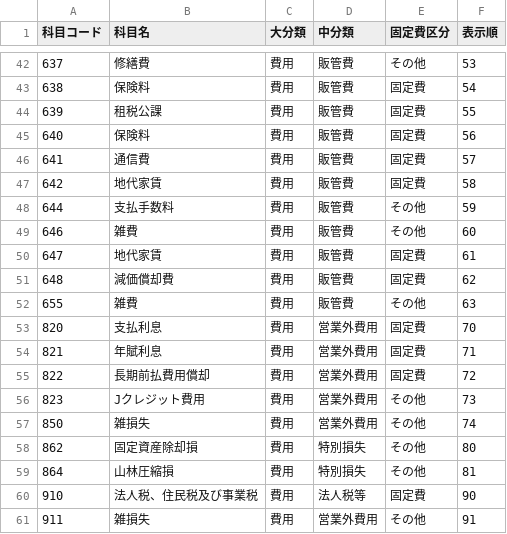
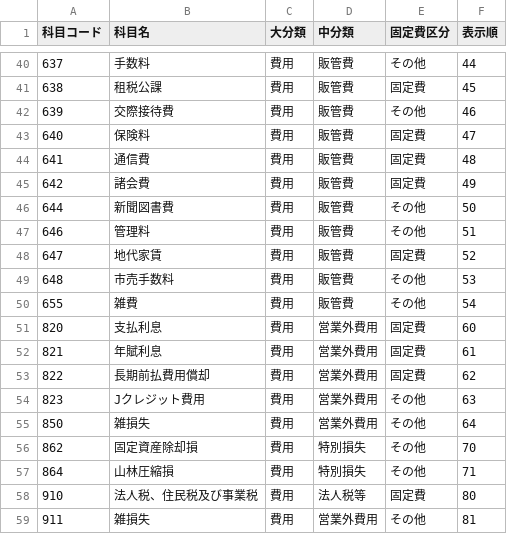
Before and after one commit to riichinakano/forest_zaim_app, a CSV file: config/account_master.csv, drawn as a sheet; only a part is shown, gaps mark what is left out; the diff covers the shown part only.

```diff
--- a/config/account_master.csv
+++ b/config/account_master.csv
@@ -42,20 +40,20 @@
-637,修繕費,費用,販管費,その他,53
-638,保険料,費用,販管費,固定費,54
-639,租税公課,費用,販管費,固定費,55
-640,保険料,費用,販管費,固定費,56
-641,通信費,費用,販管費,固定費,57
-642,地代家賃,費用,販管費,固定費,58
-644,支払手数料,費用,販管費,その他,59
-646,雑費,費用,販管費,その他,60
-647,地代家賃,費用,販管費,固定費,61
-648,減価償却費,費用,販管費,固定費,62
-655,雑費,費用,販管費,その他,63
-820,支払利息,費用,営業外費用,固定費,70
-821,年賦利息,費用,営業外費用,固定費,71
-822,長期前払費用償却,費用,営業外費用,固定費,72
-823,Jクレジット費用,費用,営業外費用,その他,73
-850,雑損失,費用,営業外費用,その他,74
-862,固定資産除却損,費用,特別損失,その他,80
-864,山林圧縮損,費用,特別損失,その他,81
-910,法人税、住民税及び事業税,費用,法人税等,固定費,90
-911,雑損失,費用,営業外費用,その他,91
+637,手数料,費用,販管費,その他,44
+638,租税公課,費用,販管費,固定費,45
+639,交際接待費,費用,販管費,その他,46
+640,保険料,費用,販管費,固定費,47
+641,通信費,費用,販管費,固定費,48
+642,諸会費,費用,販管費,固定費,49
+644,新聞図書費,費用,販管費,その他,50
+646,管理料,費用,販管費,その他,51
+647,地代家賃,費用,販管費,固定費,52
+648,市売手数料,費用,販管費,その他,53
+655,雑費,費用,販管費,その他,54
+820,支払利息,費用,営業外費用,固定費,60
+821,年賦利息,費用,営業外費用,固定費,61
+822,長期前払費用償却,費用,営業外費用,固定費,62
+823,Jクレジット費用,費用,営業外費用,その他,63
+850,雑損失,費用,営業外費用,その他,64
+862,固定資産除却損,費用,特別損失,その他,70
+864,山林圧縮損,費用,特別損失,その他,71
+910,法人税、住民税及び事業税,費用,法人税等,固定費,80
+911,雑損失,費用,営業外費用,その他,81
```
Also changed, not shown: 1 added row, 3 removed rows and 60 edited cells elsewhere in this file, 2 other files.
